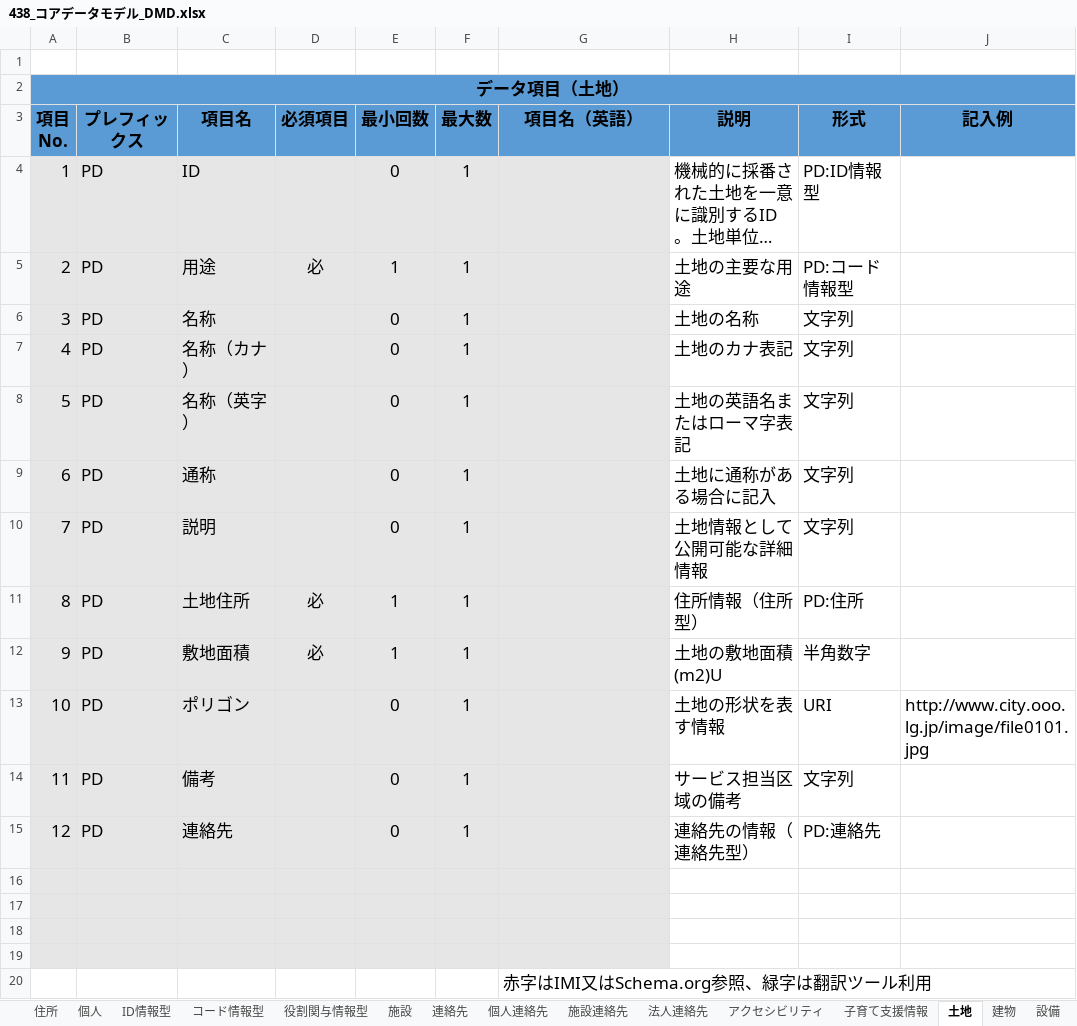
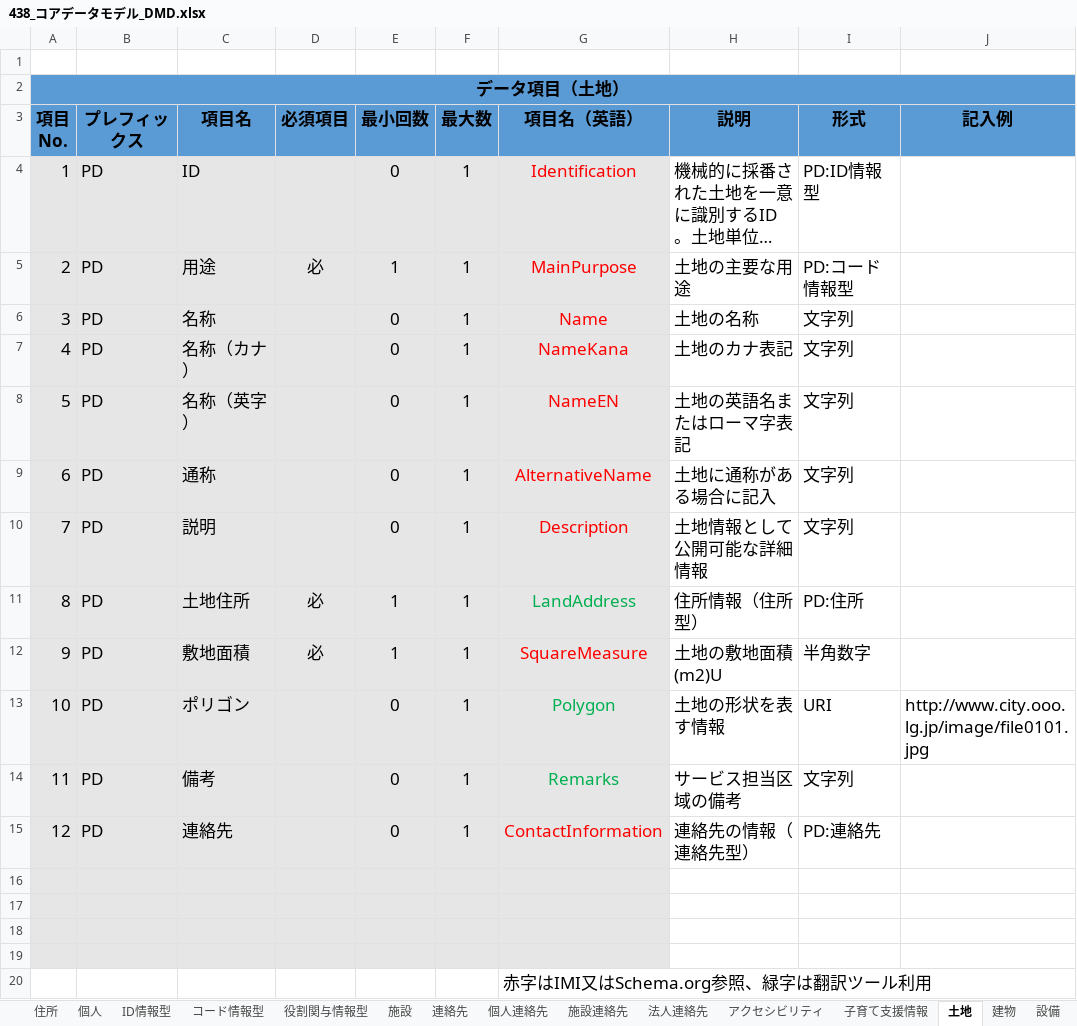
Before and after one commit to JDA-DM/GIF, an Excel workbook: 430_コアデータモデル/438_コアデータモデル_DMD.xlsx, sheet 土地, drawn as a sheet; only a part is shown; long unchanged cells end in …; values as stored, in another font and other column widths than the file's, no borders; conditional formats not drawn; the diff names each change by its address in the sheet, - before the commit and + after, or states it on an @@ line.

```diff
--- a/430_コアデータモデル/438_コアデータモデル_DMD.xlsx (sheet 土地)
+++ b/430_コアデータモデル/438_コアデータモデル_DMD.xlsx (sheet 土地)
-G4 (項目名（英語）): (empty)
+G4 (項目名（英語）): Identification
-G5 (項目名（英語）): (empty)
+G5 (項目名（英語）): MainPurpose
-G6 (項目名（英語）): (empty)
+G6 (項目名（英語）): Name
-G7 (項目名（英語）): (empty)
+G7 (項目名（英語）): NameKana
-G8 (項目名（英語）): (empty)
+G8 (項目名（英語）): NameEN
-G9 (項目名（英語）): (empty)
+G9 (項目名（英語）): AlternativeName
-G10 (項目名（英語）): (empty)
+G10 (項目名（英語）): Description
-G11 (項目名（英語）): (empty)
+G11 (項目名（英語）): LandAddress
-G12 (項目名（英語）): (empty)
+G12 (項目名（英語）): SquareMeasure
-G13 (項目名（英語）): (empty)
+G13 (項目名（英語）): Polygon
-G14 (項目名（英語）): (empty)
+G14 (項目名（英語）): Remarks
-G15 (項目名（英語）): (empty)
+G15 (項目名（英語）): ContactInformation
```
Also changed, not shown: sheet 建物, sheet 設備, sheet 施設, sheet 子育て支援情報, sheet 連絡先, sheet 個人.
